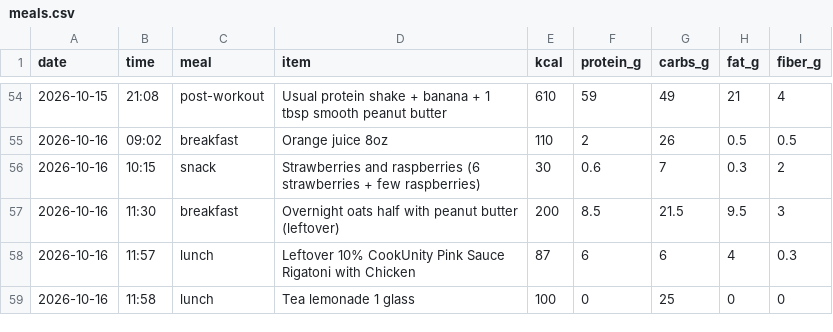
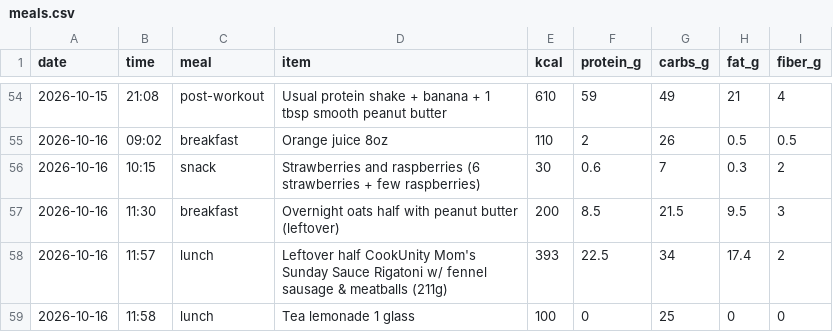
Before and after one commit to pondorasti/pondorasti, a CSV file: apps/macro/content/meals.csv, drawn as a sheet; only a part is shown, gaps mark what is left out.

Commit message:
macro: fix Oct 16 lunch

```diff
--- a/apps/macro/content/meals.csv
+++ b/apps/macro/content/meals.csv
@@ -57,3 +57,3 @@ date,time,meal,item,kcal,protein_g,carbs_g,fat_g,fiber_g
 2026-10-16,11:30,breakfast,Overnight oats half with peanut butter (leftover),200,8.5,21.5,9.5,3
-2026-10-16,11:57,lunch,Leftover 10% CookUnity Pink Sauce Rigatoni with Chicken,87,6,6,4,0.3
+2026-10-16,11:57,lunch,Leftover half CookUnity Mom's Sunday Sauce Rigatoni w/ fennel sausage & meatballs (211g),393,22.5,34,17.4,2
 2026-10-16,11:58,lunch,Tea lemonade 1 glass,100,0,25,0,0
```
